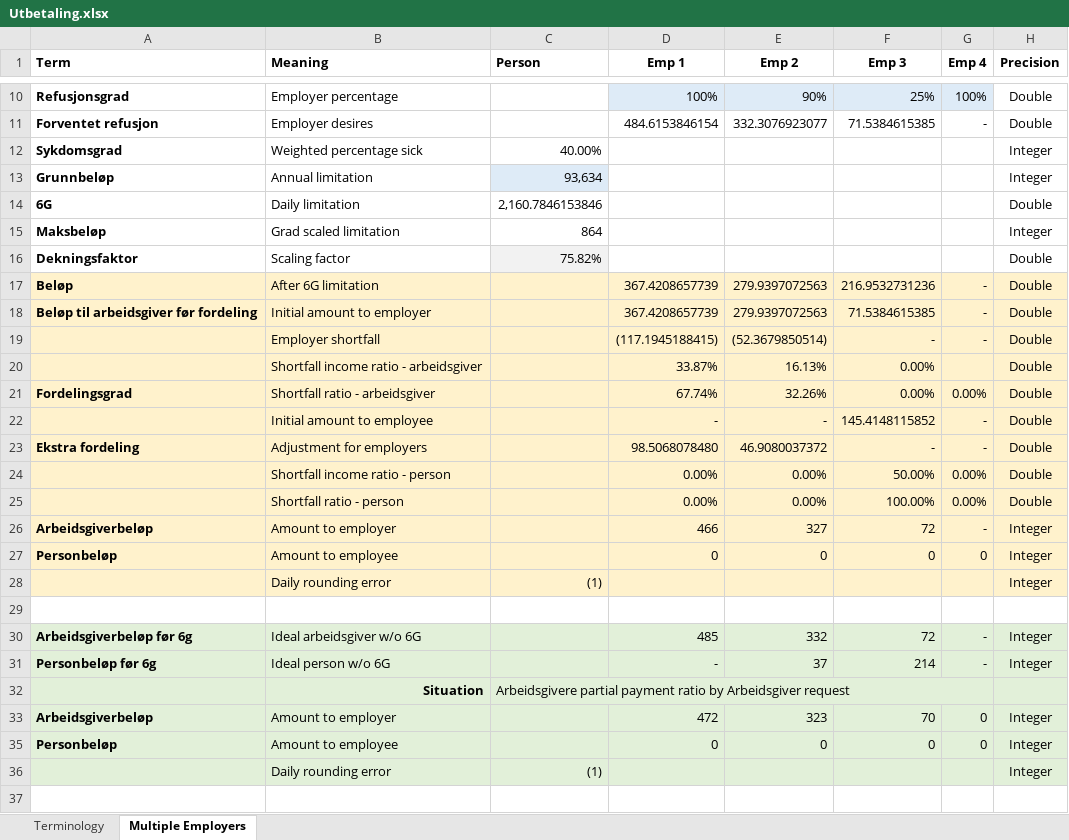
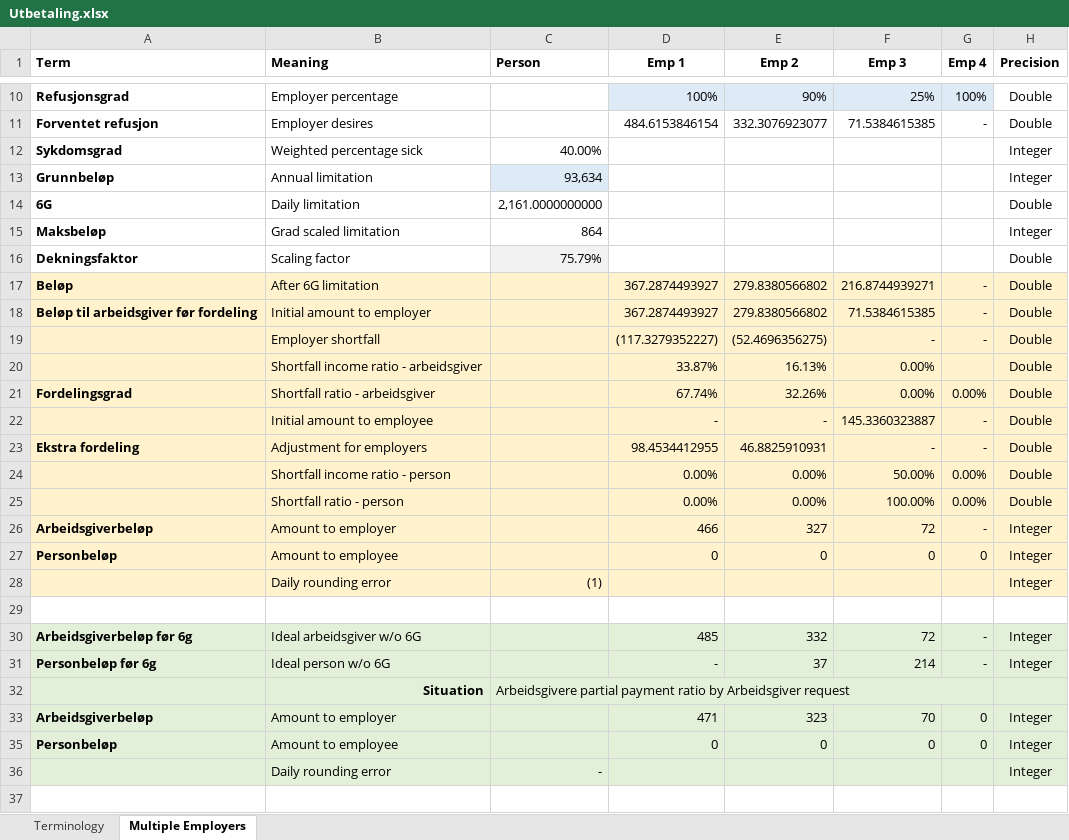
Before and after one commit to navikt/helse-spleis, an Excel workbook: doc/okonomi/Utbetaling.xlsx, sheet Multiple Employers, drawn as a sheet; only a part is shown, gaps mark what is left out; values as stored, in another font and other column widths than the file's, no borders; the diff names each change by its address in the sheet, - before the commit and + after, or states it on an @@ line.

Commit message:
fikser avrunding av dagsats for 6G, og gradert dagsats av 6G
Co-authored-by: Morten Tholander <morten.tholander@gmail.com>
Co-authored-by: Stephen Ramthun <stephen.ramthun@nav.no>

```diff
--- a/doc/okonomi/Utbetaling.xlsx (sheet Multiple Employers)
+++ b/doc/okonomi/Utbetaling.xlsx (sheet Multiple Employers)
-C14 (Person): 2,160.7846153846
+C14 (Person): 2,161.0000000000
-C16 (Person): 75.82%
+C16 (Person): 75.79%
-D17:D18 (Emp 1): 367.4208657739
+D17:D18 (Emp 1): 367.2874493927
-E17:E18 (Emp 2): 279.9397072563
+E17:E18 (Emp 2): 279.8380566802
-F17 (Emp 3): 216.9532731236
+F17 (Emp 3): 216.8744939271
-D19 (Emp 1): (117.1945188415)
+D19 (Emp 1): (117.3279352227)
-E19 (Emp 2): (52.3679850514)
+E19 (Emp 2): (52.4696356275)
-F22 (Emp 3): 145.4148115852
+F22 (Emp 3): 145.3360323887
-D23 (Emp 1): 98.5068078480
+D23 (Emp 1): 98.4534412955
-E23 (Emp 2): 46.9080037372
+E23 (Emp 2): 46.8825910931
-D33 (Emp 1): 472
+D33 (Emp 1): 471
-C36 (Person): (1)
+C36 (Person): -
```
Also changed, not shown: formulas that keep their value.
